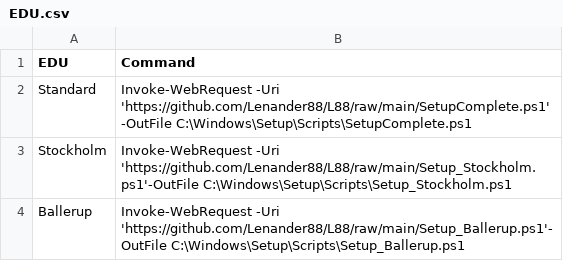
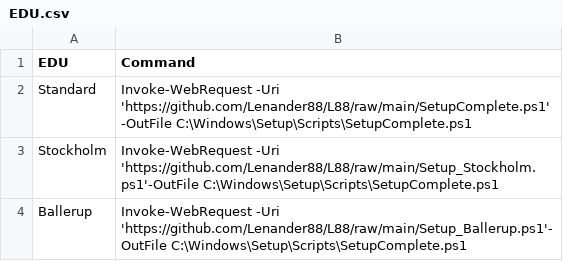
Before and after one commit to Lenander88/L88, a CSV file: EDU.csv, drawn as a sheet.

```diff
--- a/EDU.csv
+++ b/EDU.csv
@@ -2,3 +2,3 @@
 Standard,Invoke-WebRequest -Uri 'https://github.com/Lenander88/L88/raw/main/SetupComplete.ps1' -OutFile C:\Windows\Setup\Scripts\SetupComplete.ps1
-Stockholm,Invoke-WebRequest -Uri 'https://github.com/Lenander88/L88/raw/main/Setup_Stockholm.ps1'-OutFile C:\Windows\Setup\Scripts\Setup_Stockholm.ps1
-Ballerup,Invoke-WebRequest -Uri 'https://github.com/Lenander88/L88/raw/main/Setup_Ballerup.ps1'-OutFile C:\Windows\Setup\Scripts\Setup_Ballerup.ps1
+Stockholm,Invoke-WebRequest -Uri 'https://github.com/Lenander88/L88/raw/main/Setup_Stockholm.ps1'-OutFile C:\Windows\Setup\Scripts\SetupComplete.ps1
+Ballerup,Invoke-WebRequest -Uri 'https://github.com/Lenander88/L88/raw/main/Setup_Ballerup.ps1'-OutFile C:\Windows\Setup\Scripts\SetupComplete.ps1
```
Also changed, not shown: 1 other file.
